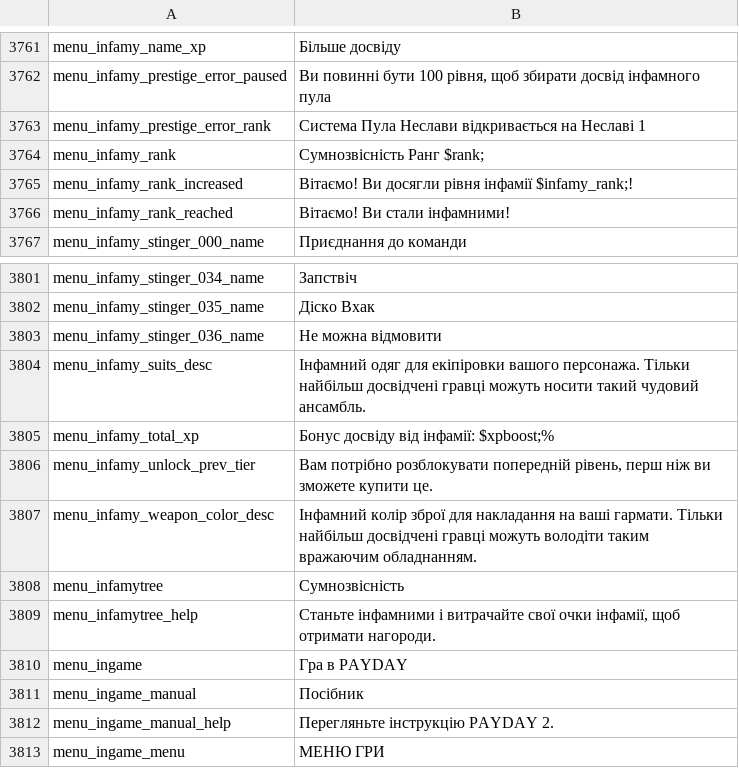
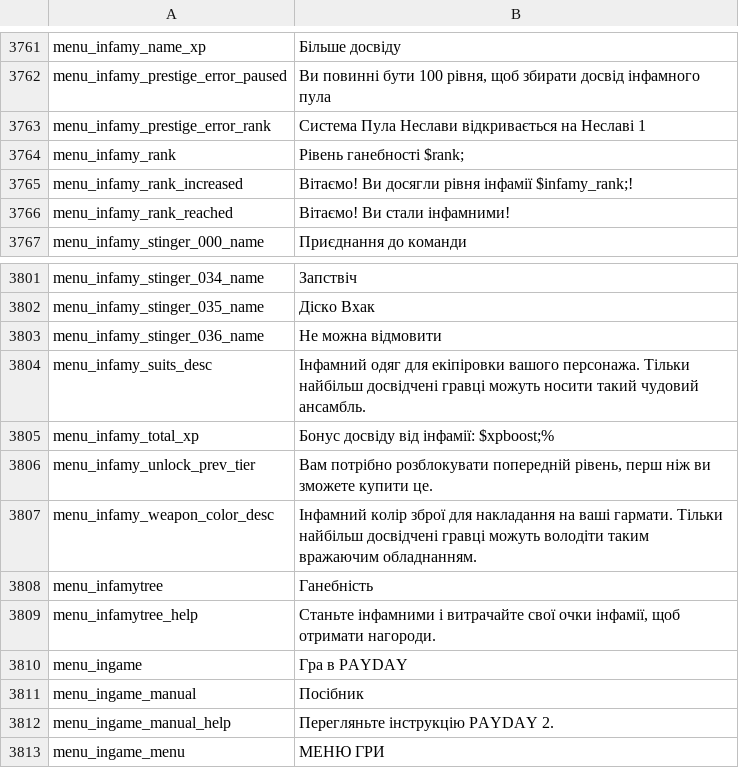
Before and after one commit to Parapando/Payday-2-UA, a CSV file: Crowdin/translated/menu.csv, drawn as a sheet; only a part is shown, gaps mark what is left out.

Commit message:
New translations menu.csv (Multilingual)

```diff
--- a/Crowdin/translated/menu.csv
+++ b/Crowdin/translated/menu.csv
@@ -3764,3 +3764,3 @@
 "menu_infamy_prestige_error_rank","Система Пула Неслави відкривається на Неславі 1"
-"menu_infamy_rank","Сумнозвісність Ранг $rank;"
+"menu_infamy_rank","Рівень ганебності $rank;"
 "menu_infamy_rank_increased","Вітаємо! Ви досягли рівня інфамії $infamy_rank;!"
@@ -3808,3 +3808,3 @@
 "menu_infamy_weapon_color_desc","Інфамний колір зброї для накладання на ваші гармати. Тільки найбільш досвідчені гравці можуть володіти таким вражаючим обладнанням."
-"menu_infamytree","Сумнозвісність"
+"menu_infamytree","Ганебність"
 "menu_infamytree_help","Станьте інфамними і витрачайте свої очки інфамії, щоб отримати нагороди."
```
